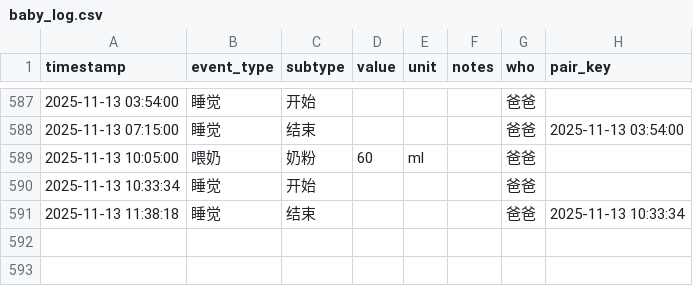
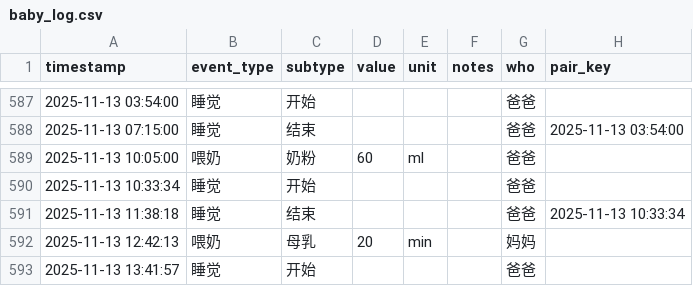
Before and after one commit to LeeAwesome/baby_daily, a CSV file: baby_log.csv, drawn as a sheet; only a part is shown, gaps mark what is left out.

Commit message:
update via Shortcuts

```diff
--- a/baby_log.csv
+++ b/baby_log.csv
@@ -591 +591,3 @@ timestamp,event_type,subtype,value,unit,notes,who, pair_key
 2025-11-13 11:38:18,睡觉,结束,,,, 爸爸,2025-11-13 10:33:34
+2025-11-13 12:42:13,喂奶,母乳,20,min,, 妈妈,
+2025-11-13 13:41:57,睡觉,开始,,,, 爸爸,
```
